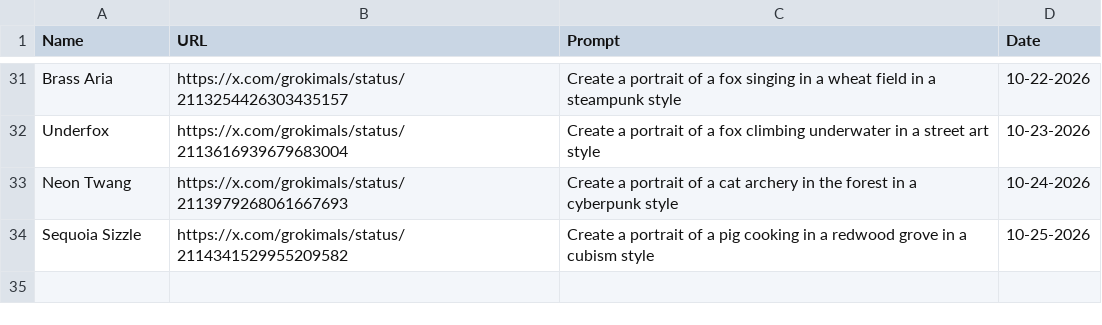
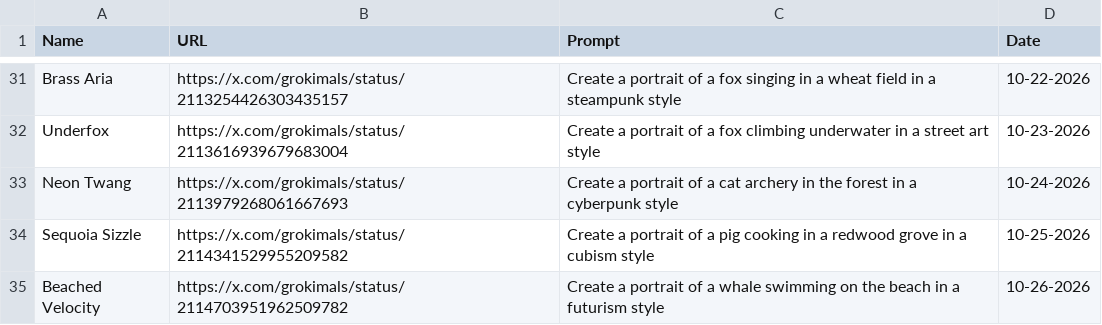
Before and after one commit to johnnycchapman/Grokimals, a CSV file: log.csv, drawn as a sheet; only a part is shown, gaps mark what is left out; the diff names each change by its address in the sheet, - before the commit and + after, or states it on an @@ line.

```diff
--- a/log.csv
+++ b/log.csv
+row 35: Beached Velocity | https://x.com/grokimals/status/2114703951962509782 | Create a portrait of a whale swimming on the beach in a futurism style | 10-26-2026
```
